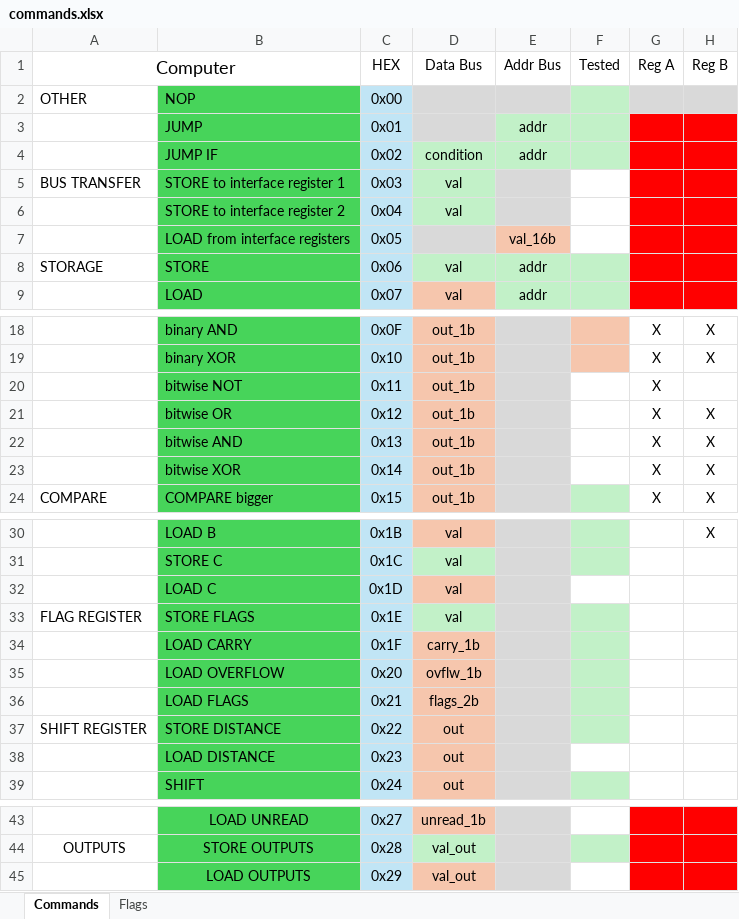
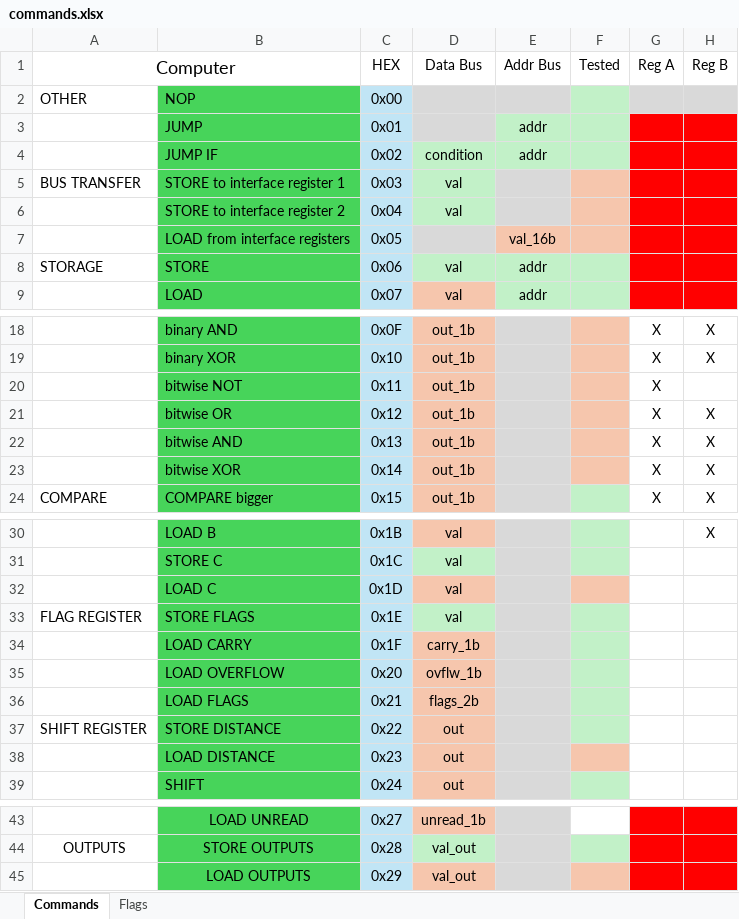
Before and after one commit to SSCsimsi/8Bit_Computer, an Excel workbook: 8Bit Computer ver2.0/excel/commands.xlsx, sheet Commands, drawn as a sheet; only a part is shown, gaps mark what is left out; values as stored, in another font and other column widths than the file's, no borders; the diff names each change by its address in the sheet, - before the commit and + after, or states it on an @@ line.

Commit message:
worked on the test programme
still needs to be translated to hex, also still missing the input commands

```diff
--- a/8Bit Computer ver2.0/excel/commands.xlsx (sheet Commands)
+++ b/8Bit Computer ver2.0/excel/commands.xlsx (sheet Commands)
-F5:F7 fill: none
+F5:F7 fill: #F6C6AD
-F20:F23 fill: none
+F20:F23 fill: #F6C6AD
-F32 fill: none
+F32 fill: #F6C6AD
-F38 fill: none
+F38 fill: #F6C6AD
-F45 fill: none
+F45 fill: #F6C6AD
```
Also changed, not shown: 1 other file.
